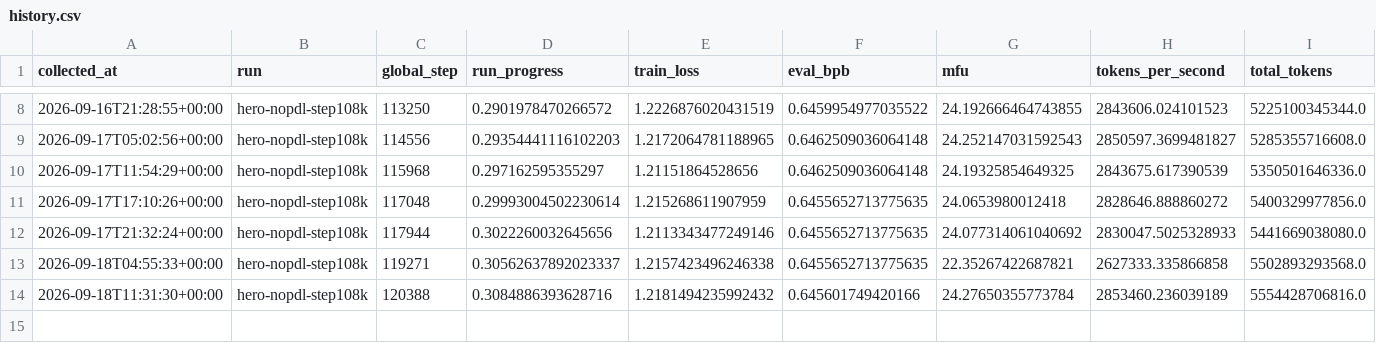
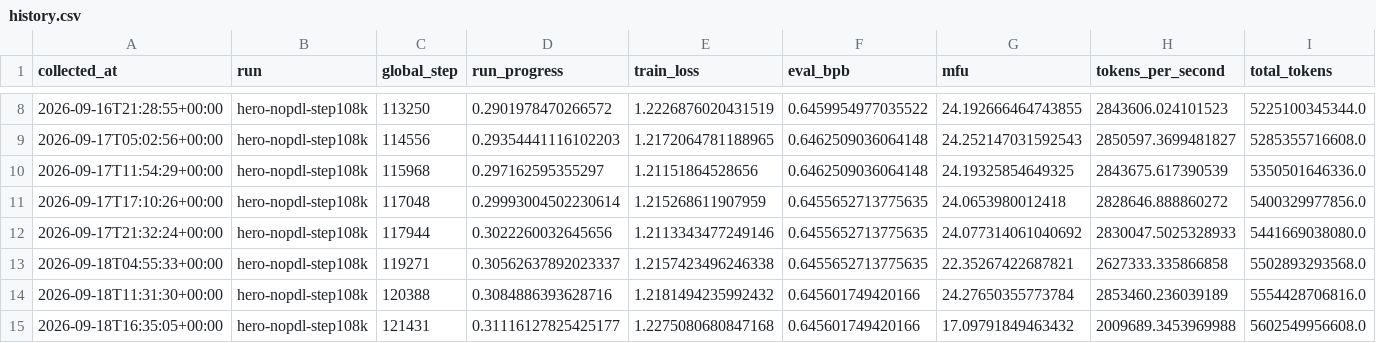
Before and after one commit to huzhe01/marin-run, a CSV file: data/history.csv, drawn as a sheet; only a part is shown, gaps mark what is left out; rows hold the shown columns only; the diff names each change by its address in the sheet, - before the commit and + after, or states it on an @@ line.

```diff
--- a/data/history.csv
+++ b/data/history.csv
+row 15: 2026-09-18T16:35:05+00:00 | hero-nopdl-step108k | 121431 | 0.31116127825425177 | 1.2275080680847168 | 0.645601749420166 | 17.09791849463432 | 2009689.3453969988 | 5602549956608.0
```
